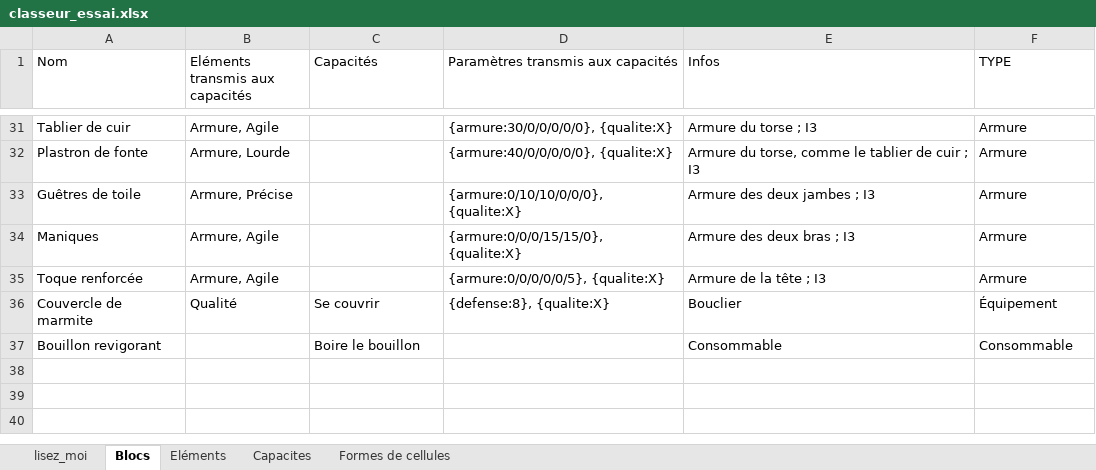
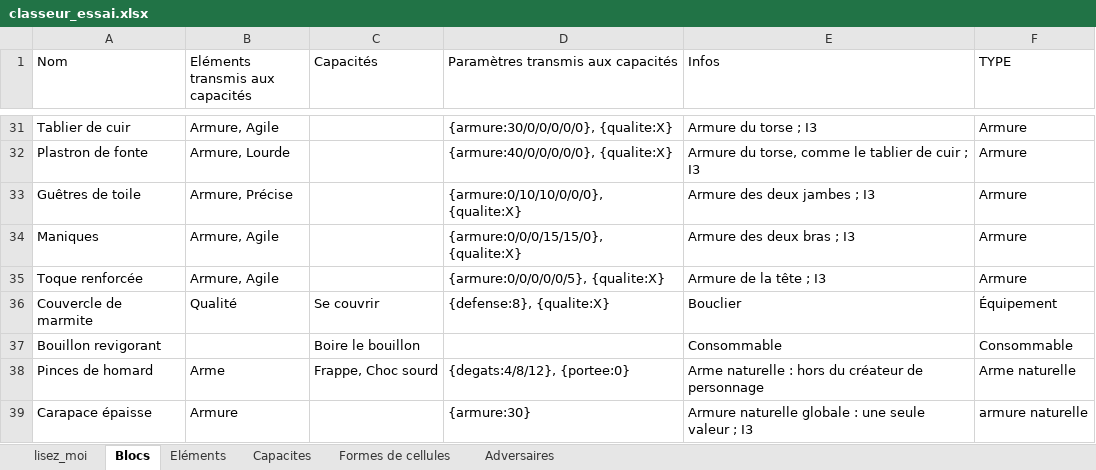
Before and after one commit to Silviooooooo/atelier-des-arpenteurs, an Excel workbook: essais/classeur_essai.xlsx, sheet Blocs, drawn as a sheet; only a part is shown, gaps mark what is left out; values as stored, in another font and other column widths than the file's, no borders; the diff names each change by its address in the sheet, - before the commit and + after, or states it on an @@ line.

```diff
--- a/essais/classeur_essai.xlsx (sheet Blocs)
+++ b/essais/classeur_essai.xlsx (sheet Blocs)
+sheet tab: Adversaires
+row 38: Pinces de homard | Arme | Frappe, Choc sourd | {degats:4/8/12}, {portee:0} | Arme naturelle : hors du créateur de personnage | Arme naturelle
+row 39: Carapace épaisse | Armure |  | {armure:30} | Armure naturelle globale : une seule valeur ; I3 | armure naturelle
```
Also changed, not shown: 23 other files.
